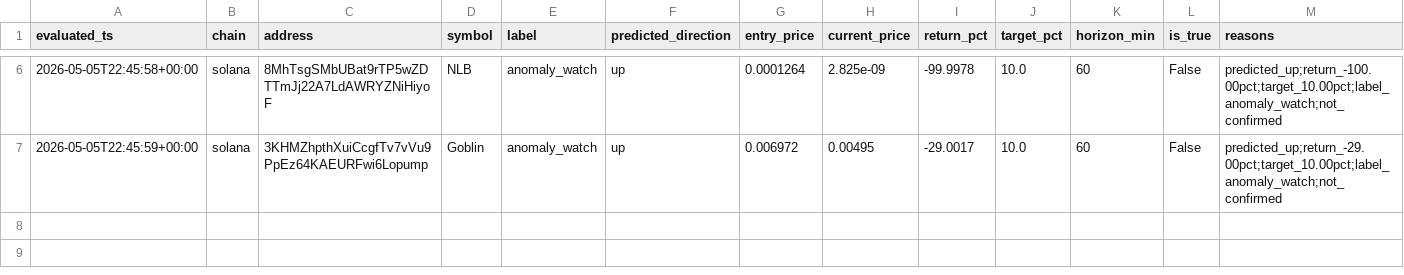
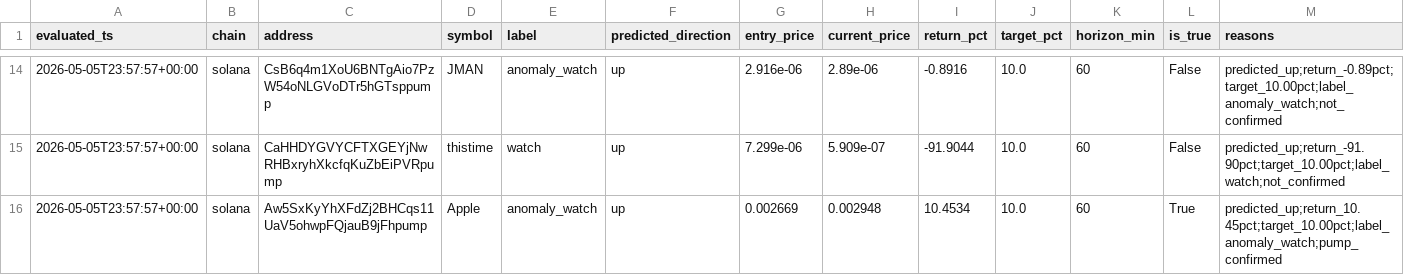
Before and after one commit to Azalyst/Azalyst-Alpha-Scanner, a CSV file: reports/latest_quant_outcomes.csv, drawn as a sheet; only a part is shown, gaps mark what is left out; the diff covers the shown part only.

```diff
--- a/reports/latest_quant_outcomes.csv
+++ b/reports/latest_quant_outcomes.csv
@@ -6,2 +14,3 @@ evaluated_ts,chain,address,symbol,label,predicted_direction,entry_price,current_
-2026-05-05T22:45:58+00:00,solana,8MhTsgSMbUBat9rTP5wZDTTmJj22A7LdAWRYZNiHiyoF,NLB,anomaly_watch,up,0.0001264,2.825e-09,-99.9978,10.0,60,False,predicted_up;return_-100.00pct;target_10.00pct;label_anomaly_watch;not_confirmed
-2026-05-05T22:45:59+00:00,solana,3KHMZhpthXuiCcgfTv7vVu9PpEz64KAEURFwi6Lopump,Goblin,anomaly_watch,up,0.006972,0.00495,-29.0017,10.0,60,False,predicted_up;return_-29.00pct;target_10.00pct;label_anomaly_watch;not_confirmed
+2026-05-05T23:57:57+00:00,solana,CsB6q4m1XoU6BNTgAio7PzW54oNLGVoDTr5hGTsppump,JMAN,anomaly_watch,up,2.916e-06,2.89e-06,-0.8916,10.0,60,False,predicted_up;return_-0.89pct;target_10.00pct;label_anomaly_watch;not_confirmed
+2026-05-05T23:57:57+00:00,solana,CaHHDYGVYCFTXGEYjNwRHBxryhXkcfqKuZbEiPVRpump,thistime,watch,up,7.299e-06,5.909e-07,-91.9044,10.0,60,False,predicted_up;return_-91.90pct;target_10.00pct;label_watch;not_confirmed
+2026-05-05T23:57:57+00:00,solana,Aw5SxKyYhXFdZj2BHCqs11UaV5ohwpFQjauB9jFhpump,Apple,anomaly_watch,up,0.002669,0.002948,10.4534,10.0,60,True,predicted_up;return_10.45pct;target_10.00pct;label_anomaly_watch;pump_confirmed
```
Also changed, not shown: 9 added rows, 1 removed row and 22 edited cells elsewhere in this file, reports/latest_quant_signals.csv, 7 other files.
